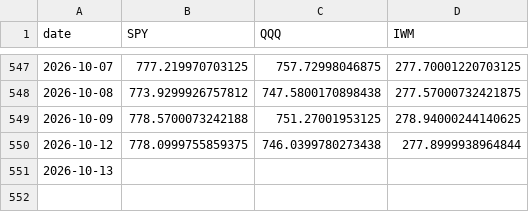
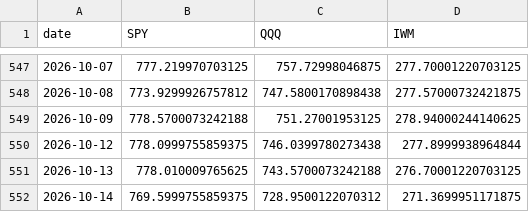
Before and after one commit to alexanderabe28-cpu/Theme--Heatmap, a CSV file: data/benchmarks.csv, drawn as a sheet; only a part is shown, gaps mark what is left out.

```diff
--- a/data/benchmarks.csv
+++ b/data/benchmarks.csv
@@ -550,2 +550,3 @@ date,SPY,QQQ,IWM
 2026-10-12,778.0999755859375,746.0399780273438,277.8999938964844
-2026-10-13,,,
+2026-10-13,778.010009765625,743.5700073242188,276.70001220703125
+2026-10-14,769.5999755859375,728.9500122070312,271.3699951171875
```
Also changed, not shown: data/breadth_daily.csv, data/breadth_weekly.csv, 4 other files.
